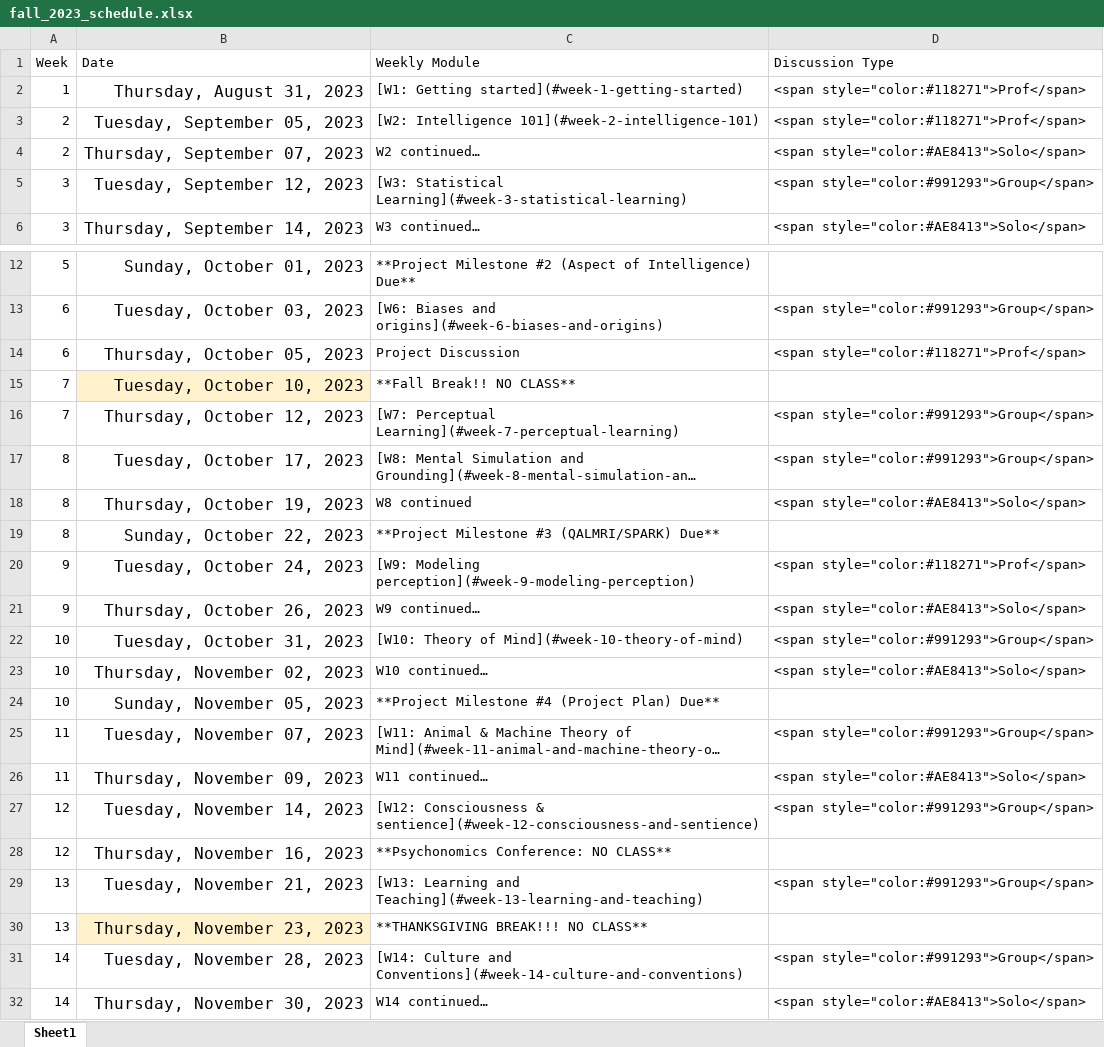
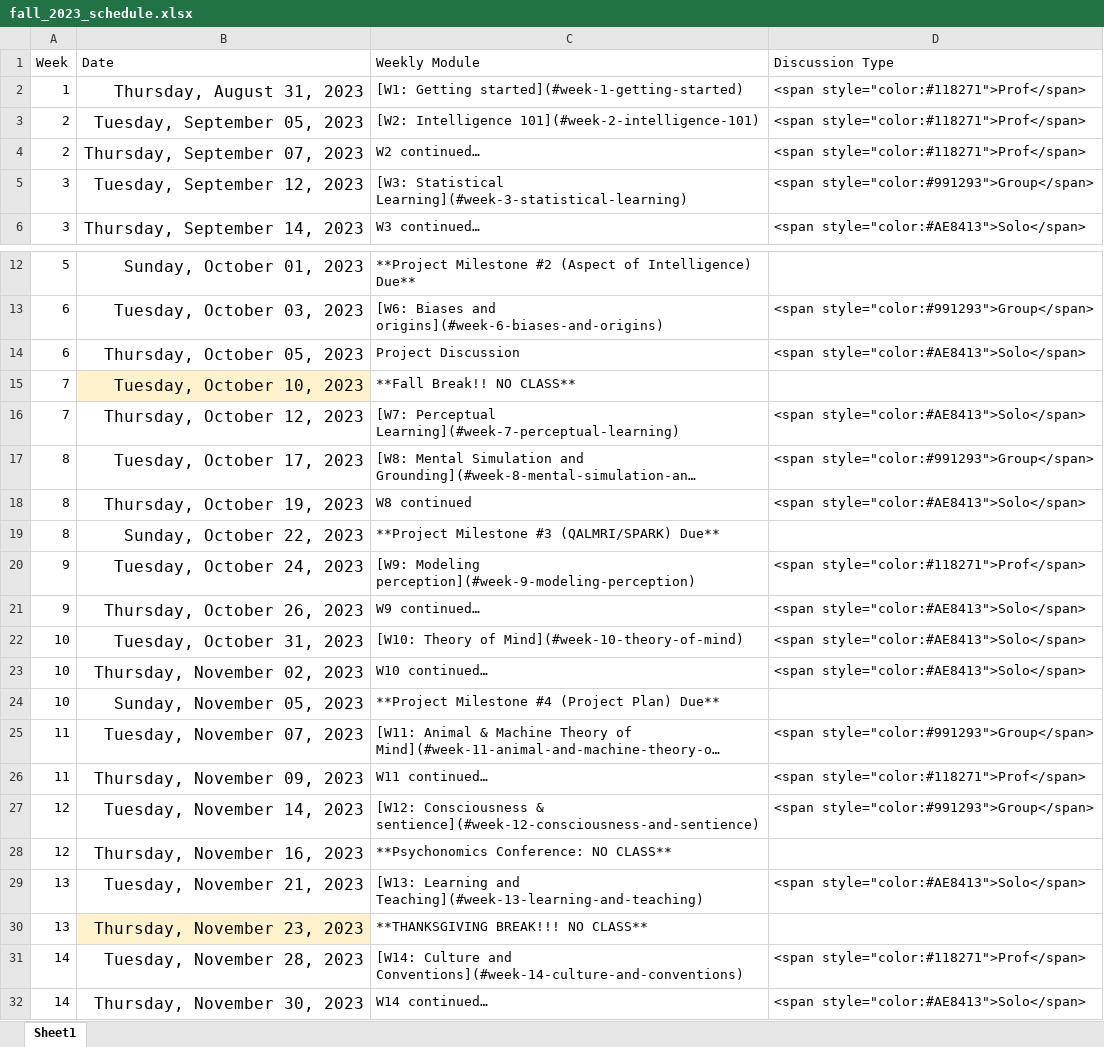
Before and after one commit to teaching-cognition/mindsandmachines, an Excel workbook: articles/course_docs/fall_2023_schedule.xlsx, sheet Sheet1, drawn as a sheet; only a part is shown, gaps mark what is left out; long unchanged cells end in …; values as stored, in another font and other column widths than the file's, no borders; the diff names each change by its address in the sheet, - before the commit and + after, or states it on an @@ line.

```diff
--- a/articles/course_docs/fall_2023_schedule.xlsx (sheet Sheet1)
+++ b/articles/course_docs/fall_2023_schedule.xlsx (sheet Sheet1)
-D4 (Discussion Type): <span style="color:#AE8413">Solo</span>
+D4 (Discussion Type): <span style="color:#118271">Prof</span>
-D14 (Discussion Type): <span style="color:#118271">Prof</span>
+D14 (Discussion Type): <span style="color:#AE8413">Solo</span>
-D16 (Discussion Type): <span style="color:#991293">Group</span>
+D16 (Discussion Type): <span style="color:#AE8413">Solo</span>
-D22 (Discussion Type): <span style="color:#991293">Group</span>
+D22 (Discussion Type): <span style="color:#AE8413">Solo</span>
-D26 (Discussion Type): <span style="color:#AE8413">Solo</span>
+D26 (Discussion Type): <span style="color:#118271">Prof</span>
-D29 (Discussion Type): <span style="color:#991293">Group</span>
+D29 (Discussion Type): <span style="color:#AE8413">Solo</span>
-D31 (Discussion Type): <span style="color:#991293">Group</span>
+D31 (Discussion Type): <span style="color:#118271">Prof</span>
```
Also changed, not shown: 32 other files.
